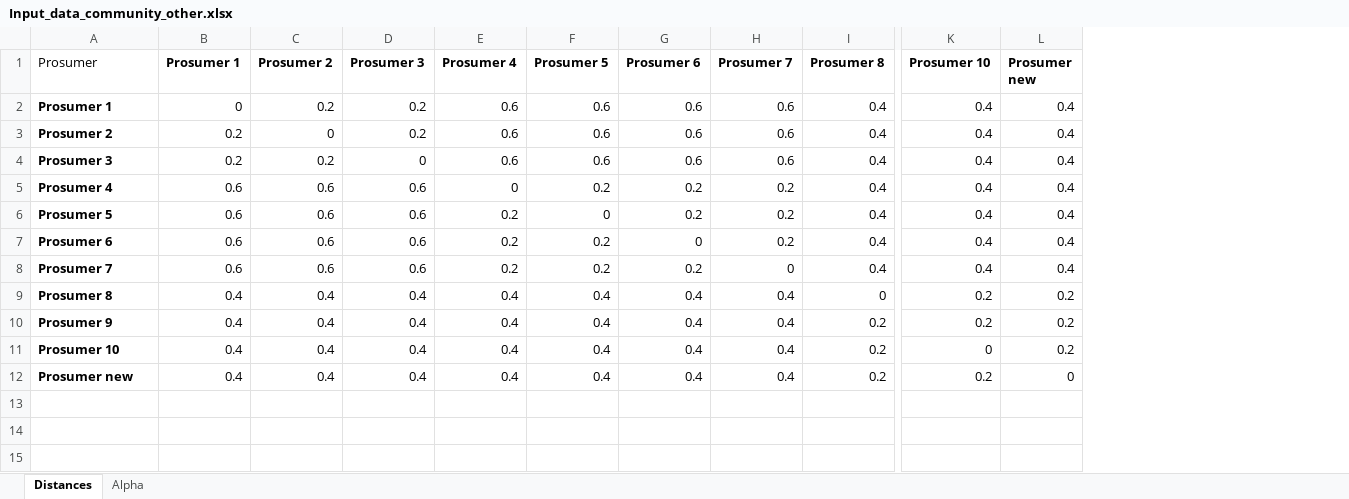
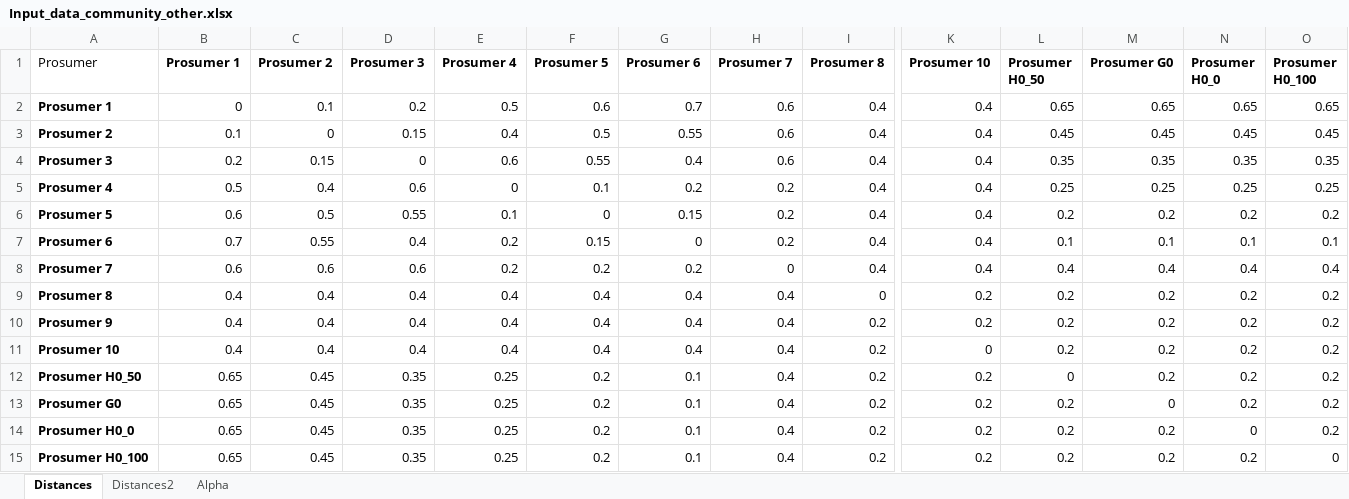
Before and after one commit to tperger/FRESH-COM, an Excel workbook: FRESH_COM/Input_data_community_other.xlsx, sheet Distances, drawn as a sheet; only a part is shown, gaps mark what is left out; values as stored, in another font and other column widths than the file's, no borders; removed rows and columns are numbered as before the commit, all else as after; rows hold the shown columns only; the diff names each change by its address in the sheet, - before the commit and + after, or states it on an @@ line.

```diff
--- a/FRESH_COM/Input_data_community_other.xlsx (sheet Distances)
+++ b/FRESH_COM/Input_data_community_other.xlsx (sheet Distances)
+sheet tab: Distances2
+column M (Prosumer G0), rows 2-11: 0.65 | 0.45 | 0.35 | 0.25 | 0.2 | 0.1 | 0.4 | 0.2 | 0.2 | 0.2
+column N (Prosumer H0_0), rows 2-11: 0.65 | 0.45 | 0.35 | 0.25 | 0.2 | 0.1 | 0.4 | 0.2 | 0.2 | 0.2
+column O (Prosumer H0_100), rows 2-11: 0.65 | 0.45 | 0.35 | 0.25 | 0.2 | 0.1 | 0.4 | 0.2 | 0.2 | 0.2
-L1: Prosumer new
+L1: Prosumer H0_50
-C2 (Prosumer 2): 0.2
+C2 (Prosumer 2): 0.1
-E2 (Prosumer 4): 0.6
+E2 (Prosumer 4): 0.5
-G2 (Prosumer 6): 0.6
+G2 (Prosumer 6): 0.7
-L2 (Prosumer H0_50): 0.4
+L2 (Prosumer H0_50): 0.65
-B3 (Prosumer 1): 0.2
+B3 (Prosumer 1): 0.1
-D3 (Prosumer 3): 0.2
+D3 (Prosumer 3): 0.15
-E3 (Prosumer 4): 0.6
+E3 (Prosumer 4): 0.4
-F3 (Prosumer 5): 0.6
+F3 (Prosumer 5): 0.5
-G3 (Prosumer 6): 0.6
+G3 (Prosumer 6): 0.55
-L3 (Prosumer H0_50): 0.4
+L3 (Prosumer H0_50): 0.45
-C4 (Prosumer 2): 0.2
+C4 (Prosumer 2): 0.15
-F4 (Prosumer 5): 0.6
+F4 (Prosumer 5): 0.55
-G4 (Prosumer 6): 0.6
+G4 (Prosumer 6): 0.4
-L4 (Prosumer H0_50): 0.4
+L4 (Prosumer H0_50): 0.35
-B5 (Prosumer 1): 0.6
+B5 (Prosumer 1): 0.5
-C5 (Prosumer 2): 0.6
+C5 (Prosumer 2): 0.4
-F5 (Prosumer 5): 0.2
+F5 (Prosumer 5): 0.1
-L5 (Prosumer H0_50): 0.4
+L5 (Prosumer H0_50): 0.25
-C6 (Prosumer 2): 0.6
+C6 (Prosumer 2): 0.5
-D6 (Prosumer 3): 0.6
+D6 (Prosumer 3): 0.55
-E6 (Prosumer 4): 0.2
+E6 (Prosumer 4): 0.1
-G6 (Prosumer 6): 0.2
+G6 (Prosumer 6): 0.15
-L6 (Prosumer H0_50): 0.4
+L6 (Prosumer H0_50): 0.2
-B7 (Prosumer 1): 0.6
+B7 (Prosumer 1): 0.7
-C7 (Prosumer 2): 0.6
+C7 (Prosumer 2): 0.55
-D7 (Prosumer 3): 0.6
+D7 (Prosumer 3): 0.4
-F7 (Prosumer 5): 0.2
+F7 (Prosumer 5): 0.15
-L7 (Prosumer H0_50): 0.4
+L7 (Prosumer H0_50): 0.1
-row 12: Prosumer new | 0.4 | 0.4 | 0.4 | 0.4 | 0.4 | 0.4 | 0.4 | 0.2 | 0.2 | 0
+row 12: Prosumer H0_50 | 0.65 | 0.45 | 0.35 | 0.25 | 0.2 | 0.1 | 0.4 | 0.2 | 0.2 | 0 | 0.2 | 0.2 | 0.2
+row 13: Prosumer G0 | 0.65 | 0.45 | 0.35 | 0.25 | 0.2 | 0.1 | 0.4 | 0.2 | 0.2 | 0.2 | 0 | 0.2 | 0.2
+row 14: Prosumer H0_0 | 0.65 | 0.45 | 0.35 | 0.25 | 0.2 | 0.1 | 0.4 | 0.2 | 0.2 | 0.2 | 0.2 | 0 | 0.2
+row 15: Prosumer H0_100 | 0.65 | 0.45 | 0.35 | 0.25 | 0.2 | 0.1 | 0.4 | 0.2 | 0.2 | 0.2 | 0.2 | 0.2 | 0
```
Also changed, not shown: sheet Alpha.
